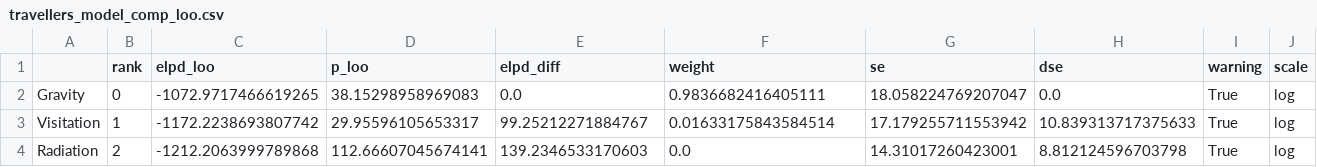
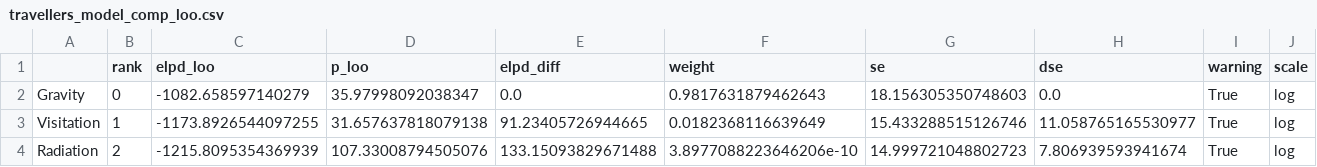
Before and after one commit to SimonErnesto/Mobility-Models, a CSV file: travellers_model_comp_loo.csv, drawn as a sheet.

```diff
--- a/travellers_model_comp_loo.csv
+++ b/travellers_model_comp_loo.csv
@@ -1,4 +1,4 @@
 ,rank,elpd_loo,p_loo,elpd_diff,weight,se,dse,warning,scale
-Gravity,0,-1072.9717466619265,38.15298958969083,0.0,0.9836682416405111,18.058224769207047,0.0,True,log
-Visitation,1,-1172.2238693807742,29.95596105653317,99.25212271884767,0.01633175843584514,17.179255711553942,10.839313717375633,True,log
-Radiation,2,-1212.2063999789868,112.66607045674141,139.2346533170603,0.0,14.31017260423001,8.812124596703798,True,log
+Gravity,0,-1082.658597140279,35.97998092038347,0.0,0.9817631879462643,18.156305350748603,0.0,True,log
+Visitation,1,-1173.8926544097255,31.657637818079138,91.23405726944665,0.0182368116639649,15.433288515126746,11.058765165530977,True,log
+Radiation,2,-1215.8095354369939,107.33008794505076,133.15093829671488,3.8977088223646206e-10,14.999721048802723,7.806939593941674,True,log
```
Also changed, not shown: data_compare.csv, travellers_model_comp_waic.csv, 16 other files.
